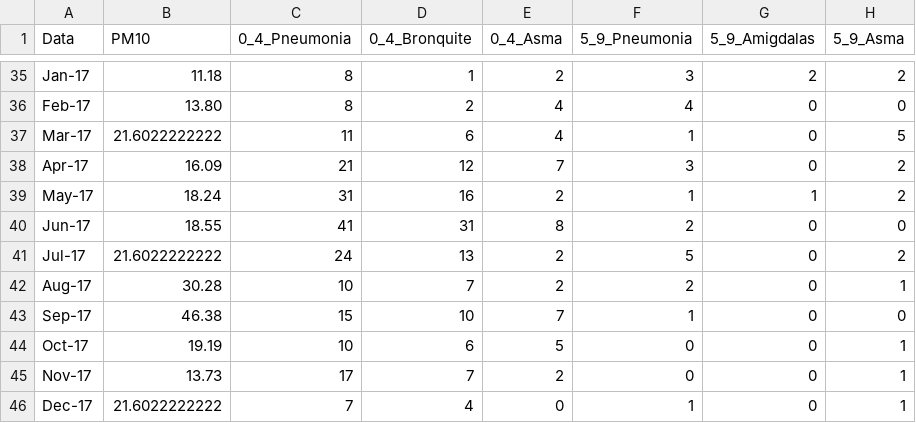
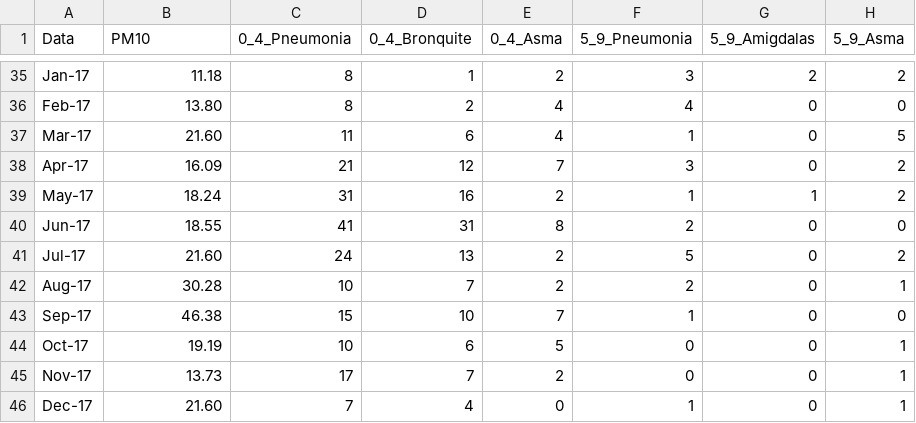
Before and after one commit to evortigosa/evortigosa.github.io, a TSV file: health/data/2014_2017.tsv, drawn as a sheet; only a part is shown, gaps mark what is left out; the diff names each change by its address in the sheet, - before the commit and + after, or states it on an @@ line.

Commit message:
Update 2014_2017.tsv

```diff
--- a/health/data/2014_2017.tsv
+++ b/health/data/2014_2017.tsv
-B37 (PM10): 21.6022222222
+B37 (PM10): 21.60
-B41 (PM10): 21.6022222222
+B41 (PM10): 21.60
-B46 (PM10): 21.6022222222
+B46 (PM10): 21.60
```
